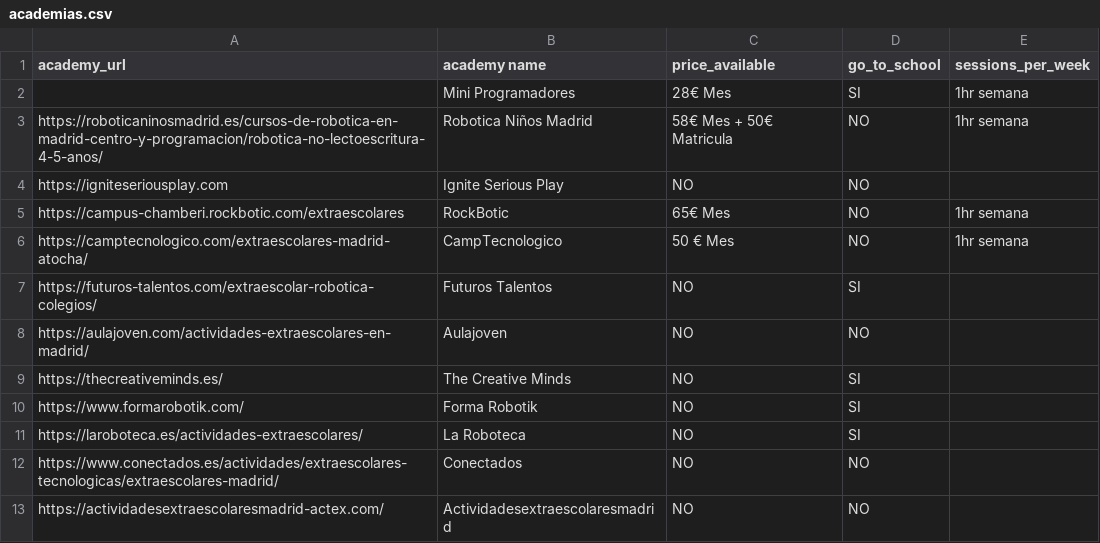
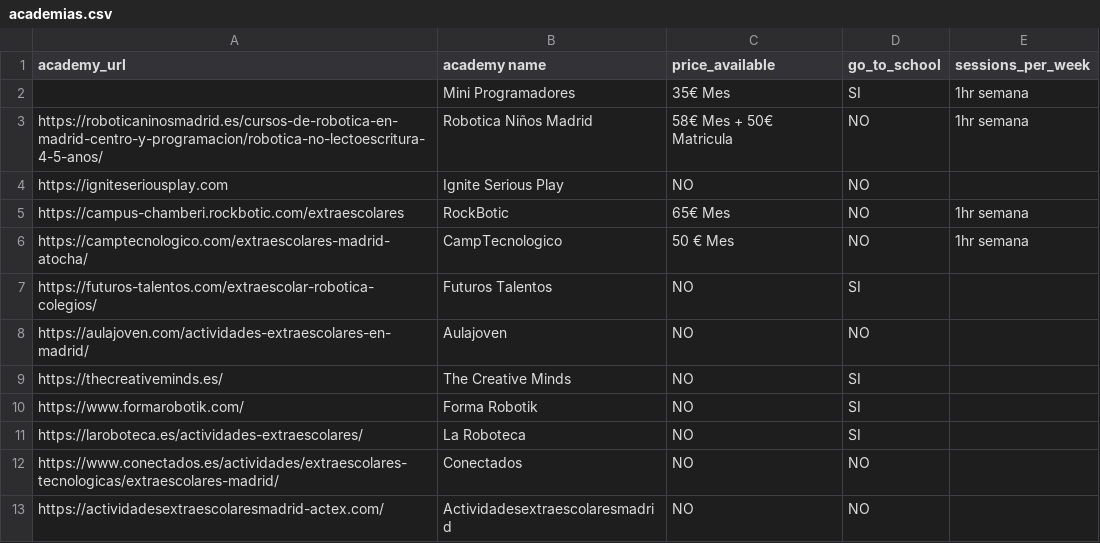
Before and after one commit to DKeAlvaro/mini-programadores, a CSV file: static/academias.csv, drawn as a sheet.

```diff
--- a/static/academias.csv
+++ b/static/academias.csv
@@ -1,3 +1,3 @@
 academy_url,academy name,price_available,go_to_school,sessions_per_week
-"",Mini Programadores,28€ Mes,SI,1hr semana
+"",Mini Programadores,35€ Mes,SI,1hr semana
 https://roboticaninosmadrid.es/cursos-de-robotica-en-madrid-centro-y-programacion/robotica-no-lectoescritura-4-5-anos/,Robotica Niños Madrid,58€ Mes + 50€ Matricula,NO,1hr semana
```
Also changed, not shown: 1 other file.
